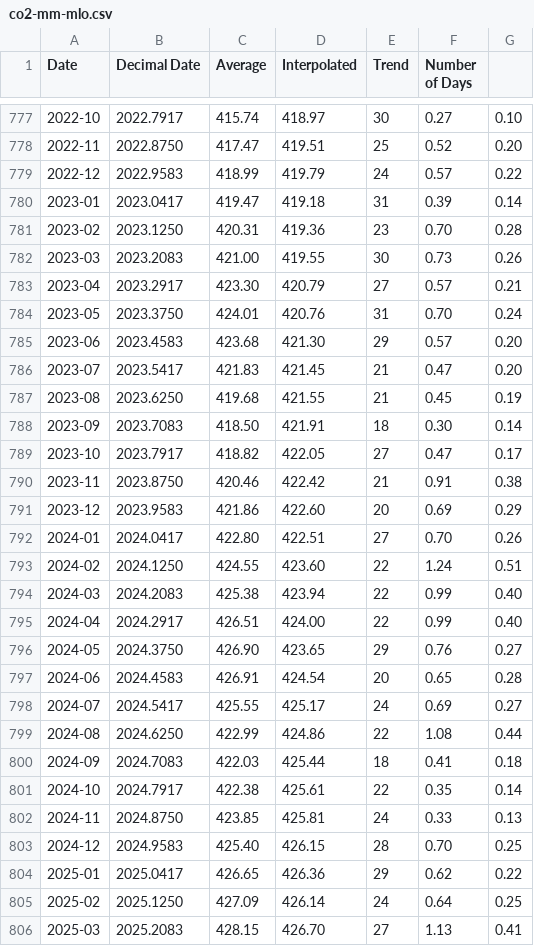
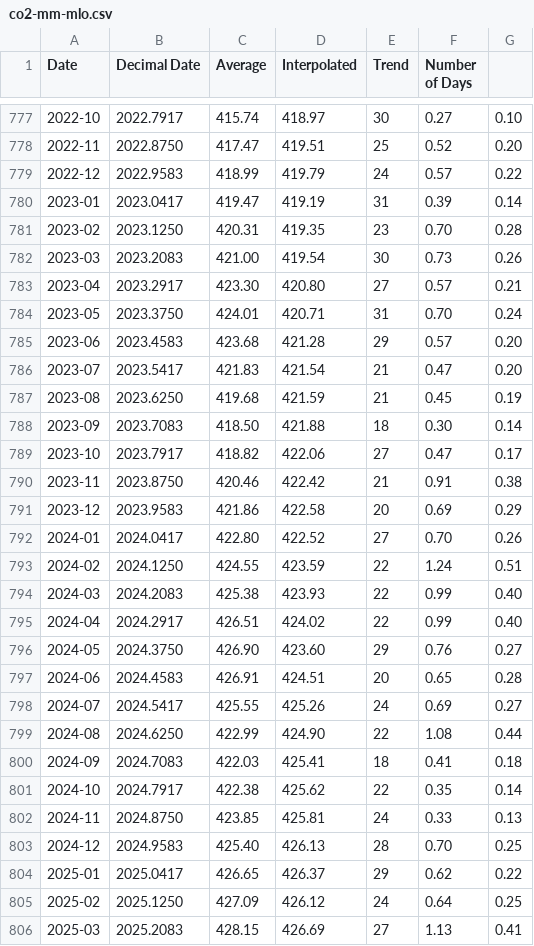
Before and after one commit to datasets/co2-ppm, a CSV file: data/co2-mm-mlo.csv, drawn as a sheet; only a part is shown, gaps mark what is left out; the diff covers the shown part only.

```diff
--- a/data/co2-mm-mlo.csv
+++ b/data/co2-mm-mlo.csv
@@ -779,28 +779,28 @@ Date,Decimal Date,Average,Interpolated,Trend,Number of Days
 2022-12,2022.9583,418.99,419.79,24,0.57,0.22
-2023-01,2023.0417,419.47,419.18,31,0.39,0.14
-2023-02,2023.1250,420.31,419.36,23,0.70,0.28
-2023-03,2023.2083,421.00,419.55,30,0.73,0.26
-2023-04,2023.2917,423.30,420.79,27,0.57,0.21
-2023-05,2023.3750,424.01,420.76,31,0.70,0.24
-2023-06,2023.4583,423.68,421.30,29,0.57,0.20
-2023-07,2023.5417,421.83,421.45,21,0.47,0.20
-2023-08,2023.6250,419.68,421.55,21,0.45,0.19
-2023-09,2023.7083,418.50,421.91,18,0.30,0.14
-2023-10,2023.7917,418.82,422.05,27,0.47,0.17
+2023-01,2023.0417,419.47,419.19,31,0.39,0.14
+2023-02,2023.1250,420.31,419.35,23,0.70,0.28
+2023-03,2023.2083,421.00,419.54,30,0.73,0.26
+2023-04,2023.2917,423.30,420.80,27,0.57,0.21
+2023-05,2023.3750,424.01,420.71,31,0.70,0.24
+2023-06,2023.4583,423.68,421.28,29,0.57,0.20
+2023-07,2023.5417,421.83,421.54,21,0.47,0.20
+2023-08,2023.6250,419.68,421.59,21,0.45,0.19
+2023-09,2023.7083,418.50,421.88,18,0.30,0.14
+2023-10,2023.7917,418.82,422.06,27,0.47,0.17
 2023-11,2023.8750,420.46,422.42,21,0.91,0.38
-2023-12,2023.9583,421.86,422.60,20,0.69,0.29
-2024-01,2024.0417,422.80,422.51,27,0.70,0.26
-2024-02,2024.1250,424.55,423.60,22,1.24,0.51
-2024-03,2024.2083,425.38,423.94,22,0.99,0.40
-2024-04,2024.2917,426.51,424.00,22,0.99,0.40
-2024-05,2024.3750,426.90,423.65,29,0.76,0.27
-2024-06,2024.4583,426.91,424.54,20,0.65,0.28
-2024-07,2024.5417,425.55,425.17,24,0.69,0.27
-2024-08,2024.6250,422.99,424.86,22,1.08,0.44
-2024-09,2024.7083,422.03,425.44,18,0.41,0.18
-2024-10,2024.7917,422.38,425.61,22,0.35,0.14
+2023-12,2023.9583,421.86,422.58,20,0.69,0.29
+2024-01,2024.0417,422.80,422.52,27,0.70,0.26
+2024-02,2024.1250,424.55,423.59,22,1.24,0.51
+2024-03,2024.2083,425.38,423.93,22,0.99,0.40
+2024-04,2024.2917,426.51,424.02,22,0.99,0.40
+2024-05,2024.3750,426.90,423.60,29,0.76,0.27
+2024-06,2024.4583,426.91,424.51,20,0.65,0.28
+2024-07,2024.5417,425.55,425.26,24,0.69,0.27
+2024-08,2024.6250,422.99,424.90,22,1.08,0.44
+2024-09,2024.7083,422.03,425.41,18,0.41,0.18
+2024-10,2024.7917,422.38,425.62,22,0.35,0.14
 2024-11,2024.8750,423.85,425.81,24,0.33,0.13
-2024-12,2024.9583,425.40,426.15,28,0.70,0.25
-2025-01,2025.0417,426.65,426.36,29,0.62,0.22
-2025-02,2025.1250,427.09,426.14,24,0.64,0.25
-2025-03,2025.2083,428.15,426.70,27,1.13,0.41
+2024-12,2024.9583,425.40,426.13,28,0.70,0.25
+2025-01,2025.0417,426.65,426.37,29,0.62,0.22
+2025-02,2025.1250,427.09,426.12,24,0.64,0.25
+2025-03,2025.2083,428.15,426.69,27,1.13,0.41
```
Also changed, not shown: 1 added row and 22 edited cells elsewhere in this file, data/co2-annmean-gl.csv, data/co2-gr-gl.csv, 2 other files.
